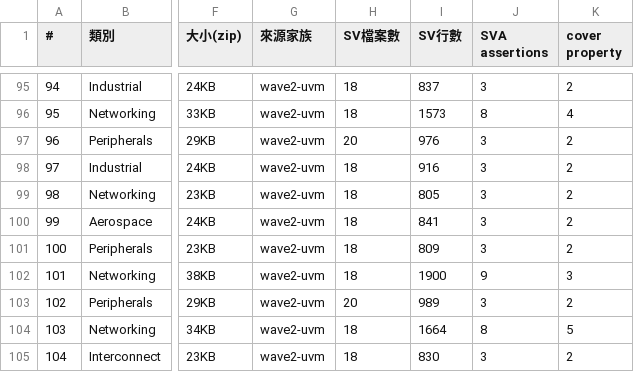
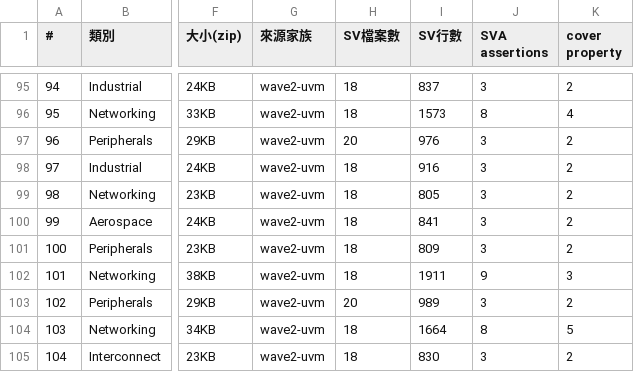
Before and after one commit to tonythetiger168/open-vip-portfolio, a CSV file: vip_individual_portfolio.csv, drawn as a sheet; only a part is shown, gaps mark what is left out; the diff names each change by its address in the sheet, - before the commit and + after, or states it on an @@ line.

```diff
--- a/vip_individual_portfolio.csv
+++ b/vip_individual_portfolio.csv
-I102 (SV行數): 1900
+I102 (SV行數): 1911
```
Also changed, not shown: 5 other files.
